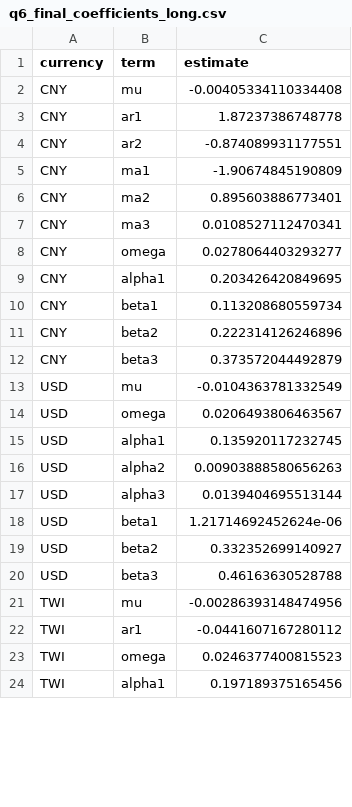
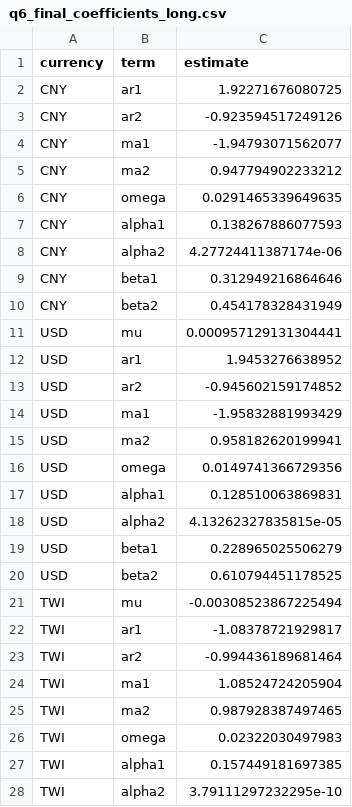
Before and after one commit to michaelmnguyenn/3350R, a CSV file: q6_final_coefficients_long.csv, drawn as a sheet; only a part is shown; the diff covers the shown part only.

```diff
--- a/q6_final_coefficients_long.csv
+++ b/q6_final_coefficients_long.csv
@@ -1,24 +1,28 @@
 "currency","term","estimate"
-"CNY","mu",-0.00405334110334408
-"CNY","ar1",1.87237386748778
-"CNY","ar2",-0.874089931177551
-"CNY","ma1",-1.90674845190809
-"CNY","ma2",0.895603886773401
-"CNY","ma3",0.0108527112470341
-"CNY","omega",0.0278064403293277
-"CNY","alpha1",0.203426420849695
-"CNY","beta1",0.113208680559734
-"CNY","beta2",0.222314126246896
-"CNY","beta3",0.373572044492879
-"USD","mu",-0.0104363781332549
-"USD","omega",0.0206493806463567
-"USD","alpha1",0.135920117232745
-"USD","alpha2",0.00903888580656263
-"USD","alpha3",0.0139404695513144
-"USD","beta1",1.21714692452624e-06
-"USD","beta2",0.332352699140927
-"USD","beta3",0.46163630528788
-"TWI","mu",-0.00286393148474956
-"TWI","ar1",-0.0441607167280112
-"TWI","omega",0.0246377400815523
-"TWI","alpha1",0.197189375165456
+"CNY","ar1",1.92271676080725
+"CNY","ar2",-0.923594517249126
+"CNY","ma1",-1.94793071562077
+"CNY","ma2",0.947794902233212
+"CNY","omega",0.0291465339649635
+"CNY","alpha1",0.138267886077593
+"CNY","alpha2",4.27724411387174e-06
+"CNY","beta1",0.312949216864646
+"CNY","beta2",0.454178328431949
+"USD","mu",0.000957129131304441
+"USD","ar1",1.9453276638952
+"USD","ar2",-0.945602159174852
+"USD","ma1",-1.95832881993429
+"USD","ma2",0.958182620199941
+"USD","omega",0.0149741366729356
+"USD","alpha1",0.128510063869831
+"USD","alpha2",4.13262327835815e-05
+"USD","beta1",0.228965025506279
+"USD","beta2",0.610794451178525
+"TWI","mu",-0.00308523867225494
+"TWI","ar1",-1.08378721929817
+"TWI","ar2",-0.994436189681464
+"TWI","ma1",1.08524724205904
+"TWI","ma2",0.987928387497465
+"TWI","omega",0.02322030497983
+"TWI","alpha1",0.157449181697385
+"TWI","alpha2",3.79111297232295e-10
```
Also changed, not shown: 3 added rows, 6 removed rows and 8 edited cells elsewhere in this file, _extras/q4_rr_coefficients.csv, q6_final_diagnostics.csv, 10 other files.
